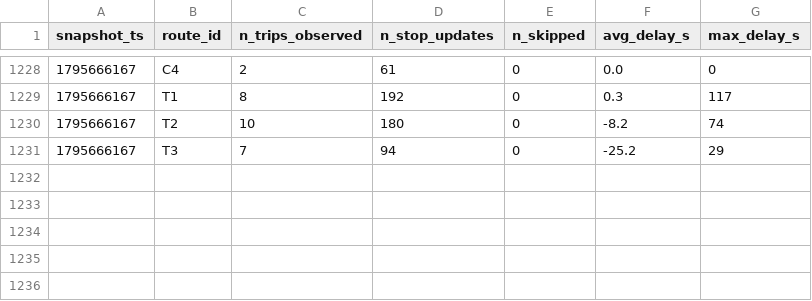
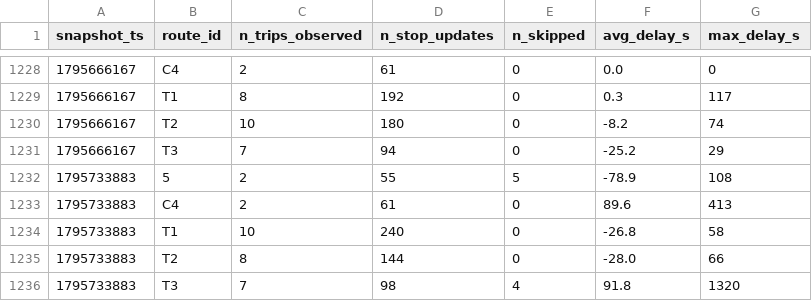
Before and after one commit to mayahamdy/smart-mobility-lemans, a CSV file: data/history/route_delays_2026-11.csv, drawn as a sheet; only a part is shown, gaps mark what is left out.

```diff
--- a/data/history/route_delays_2026-11.csv
+++ b/data/history/route_delays_2026-11.csv
@@ -1231 +1231,6 @@ snapshot_ts,route_id,n_trips_observed,n_stop_updates,n_skipped,avg_delay_s,max_d
 1795666167,T3,7,94,0,-25.2,29
+1795733883,5,2,55,5,-78.9,108
+1795733883,C4,2,61,0,89.6,413
+1795733883,T1,10,240,0,-26.8,58
+1795733883,T2,8,144,0,-28.0,66
+1795733883,T3,7,98,4,91.8,1320
```
Also changed, not shown: 1 other file.
